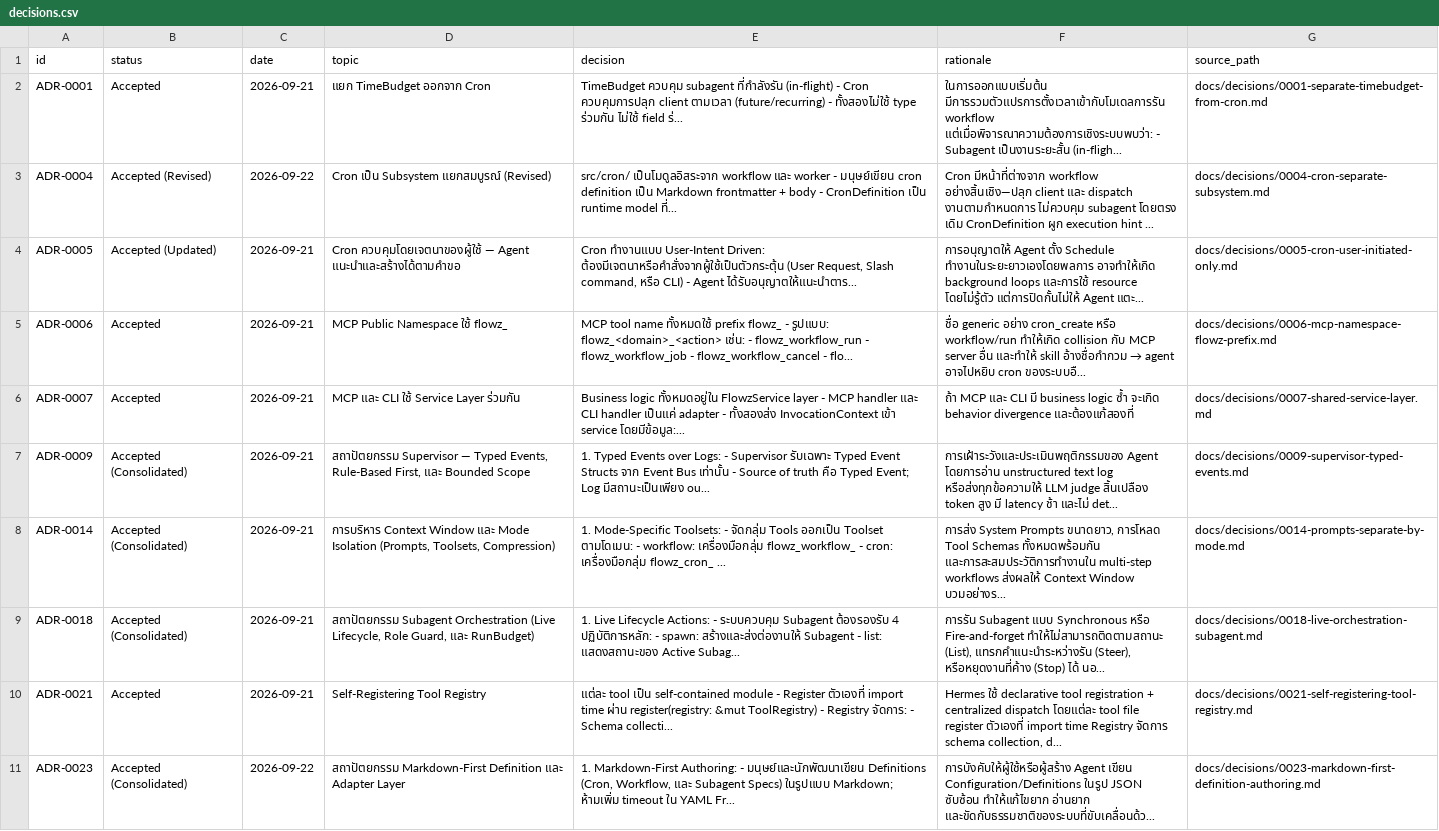
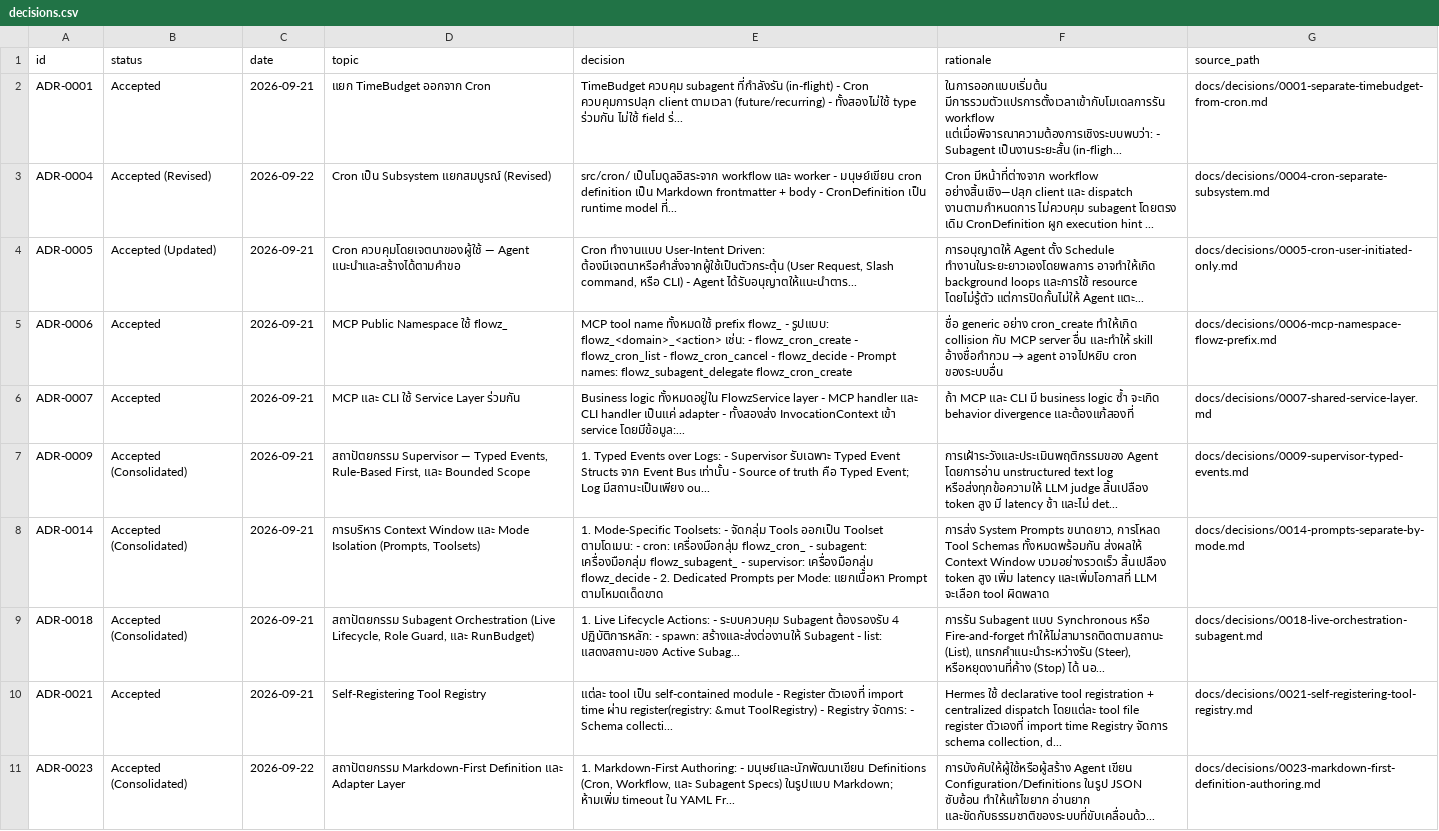
Before and after one commit to billlzzz18/flowz, a CSV file: docs/decisions.csv, drawn as a sheet; only a part is shown; the diff names each change by its address in the sheet, - before the commit and + after, or states it on an @@ line.

```diff
--- a/docs/decisions.csv
+++ b/docs/decisions.csv
-E5 (decision): …เช่น: - flowz_workflow_run - flowz_workflow_job - flowz_workflow_cancel - flo...
+E5 (decision): …เช่น: - flowz_cron_create - flowz_cron_list - flowz_cron_cancel - flowz_decide - Prompt names: flowz_subagent_delegate flowz_cron_create
@@ F5 (rationale): …อย่าง cron_create หรือ workflow/run ทำให้เกิด collision กับ MCP server อื่น และทำให้ skill อ้างชื่อกำกวม → agent อาจไปหยิบ cron ของระบบอื... → …อย่าง cron_create ทำให้เกิด collision กับ MCP server อื่น และทำให้ skill อ้างชื่อกำกวม → agent อาจไปหยิบ cron ของระบบอื่น @@
-D8 (topic): …Isolation (Prompts, Toolsets, Compression)
+D8 (topic): …Isolation (Prompts, Toolsets)
-E8 (decision): …ตามโดเมน: - workflow: เครื่องมือกลุ่ม flowz_workflow_ - cron: เครื่องมือกลุ่ม flowz_cron_ ...
+E8 (decision): …ตามโดเมน: - cron: เครื่องมือกลุ่ม flowz_cron_ - subagent: เครื่องมือกลุ่ม flowz_subagent_ - supervisor: เครื่องมือกลุ่ม flowz_decide - 2. Dedicated Prompts per Mode: แยกเนื้อหา Prompt ตามโหมดเด็ดขาด
-F8 (rationale): …Schemas ทั้งหมดพร้อมกัน และการสะสมประวัติการทำงานใน multi-step workflows ส่งผลให้ Context Window บวมอย่างร...
+F8 (rationale): …Schemas ทั้งหมดพร้อมกัน ส่งผลให้ Context Window บวมอย่างรวดเร็ว สิ้นเปลือง token สูง เพิ่ม latency และเพิ่มโอกาสที่ LLM จะเลือก tool ผิดพลาด
```
Also changed, not shown: 28 other files.
